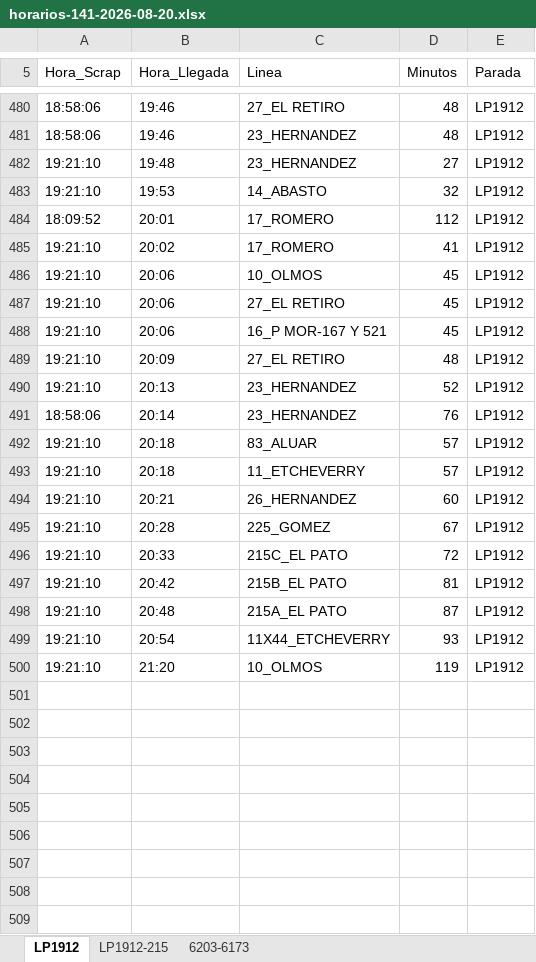
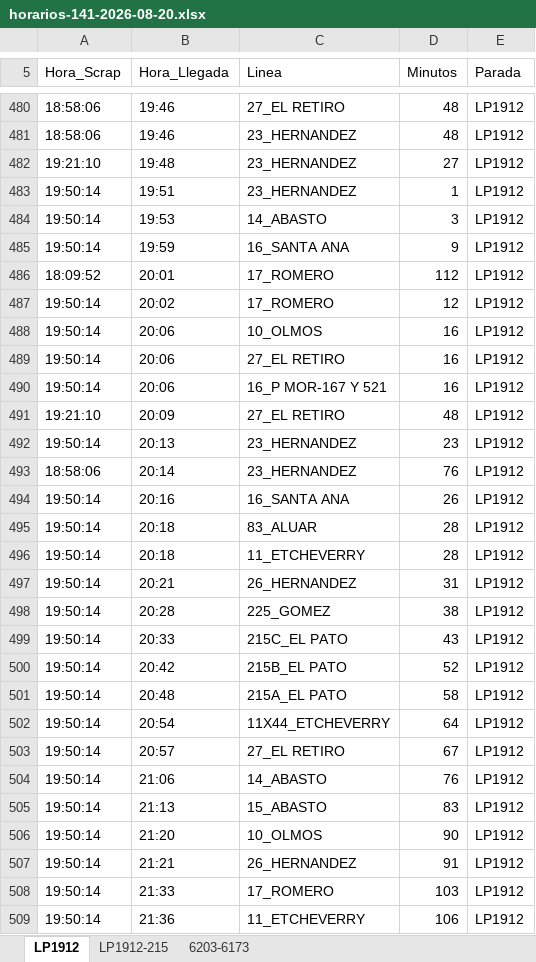
Before and after one commit to palomac00/recolector-cuadradoapp, an Excel workbook: data/horarios-141-2026-08-20.xlsx, sheet LP1912, drawn as a sheet; only a part is shown, gaps mark what is left out; values as stored, in another font and other column widths than the file's, no borders; addresses are those after the commit; the diff covers the shown part only; the diff names each change by its address in the sheet, - before the commit and + after, or states it on an @@ line.

```diff
--- a/data/horarios-141-2026-08-20.xlsx (sheet LP1912)
+++ b/data/horarios-141-2026-08-20.xlsx (sheet LP1912)
+row 483: 19:50:14 | 19:51 | 23_HERNANDEZ | 1 | LP1912
-A484 (Hora_Scrap): 19:21:10
+A484 (Hora_Scrap): 19:50:14
-D484 (Minutos): 32
+D484 (Minutos): 3
+row 485: 19:50:14 | 19:59 | 16_SANTA ANA | 9 | LP1912
-A487:A490 (Hora_Scrap): 19:21:10
+A487:A490 (Hora_Scrap): 19:50:14
-D487 (Minutos): 41
+D487 (Minutos): 12
-D488:D490 (Minutos): 45
+D488:D490 (Minutos): 16
-A492 (Hora_Scrap): 19:21:10
+A492 (Hora_Scrap): 19:50:14
-D492 (Minutos): 52
+D492 (Minutos): 23
+row 494: 19:50:14 | 20:16 | 16_SANTA ANA | 26 | LP1912
-A495:A502 (Hora_Scrap): 19:21:10
+A495:A502 (Hora_Scrap): 19:50:14
-D495:D496 (Minutos): 57
+D495:D496 (Minutos): 28
-D497 (Minutos): 60
+D497 (Minutos): 31
-D498 (Minutos): 67
+D498 (Minutos): 38
-D499 (Minutos): 72
+D499 (Minutos): 43
-D500 (Minutos): 81
+D500 (Minutos): 52
-D501 (Minutos): 87
+D501 (Minutos): 58
-D502 (Minutos): 93
+D502 (Minutos): 64
+row 503: 19:50:14 | 20:57 | 27_EL RETIRO | 67 | LP1912
+row 504: 19:50:14 | 21:06 | 14_ABASTO | 76 | LP1912
+row 505: 19:50:14 | 21:13 | 15_ABASTO | 83 | LP1912
-A506 (Hora_Scrap): 19:21:10
+A506 (Hora_Scrap): 19:50:14
-D506 (Minutos): 119
+D506 (Minutos): 90
+row 507: 19:50:14 | 21:21 | 26_HERNANDEZ | 91 | LP1912
+row 508: 19:50:14 | 21:33 | 17_ROMERO | 103 | LP1912
+row 509: 19:50:14 | 21:36 | 11_ETCHEVERRY | 106 | LP1912
```
Also changed, not shown: 43 moved rows and 2 edited cells elsewhere in this sheet, sheet 6203-6173, sheet LP1912-215.
